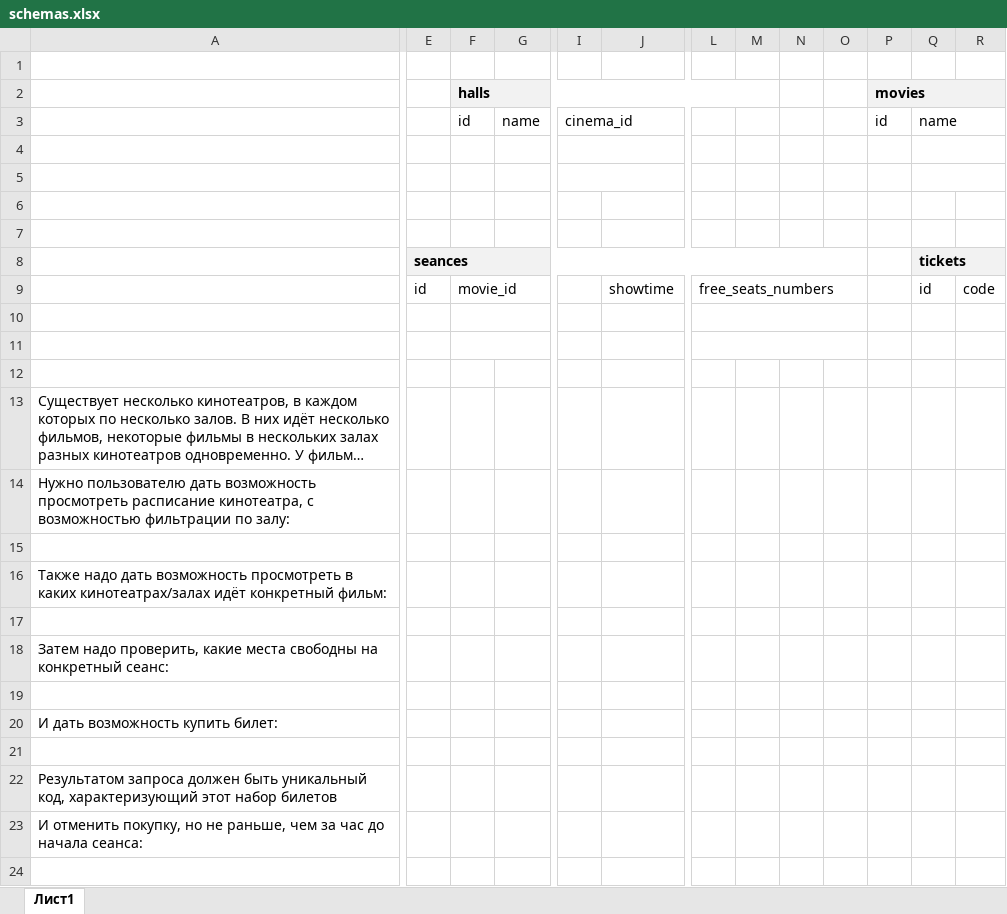
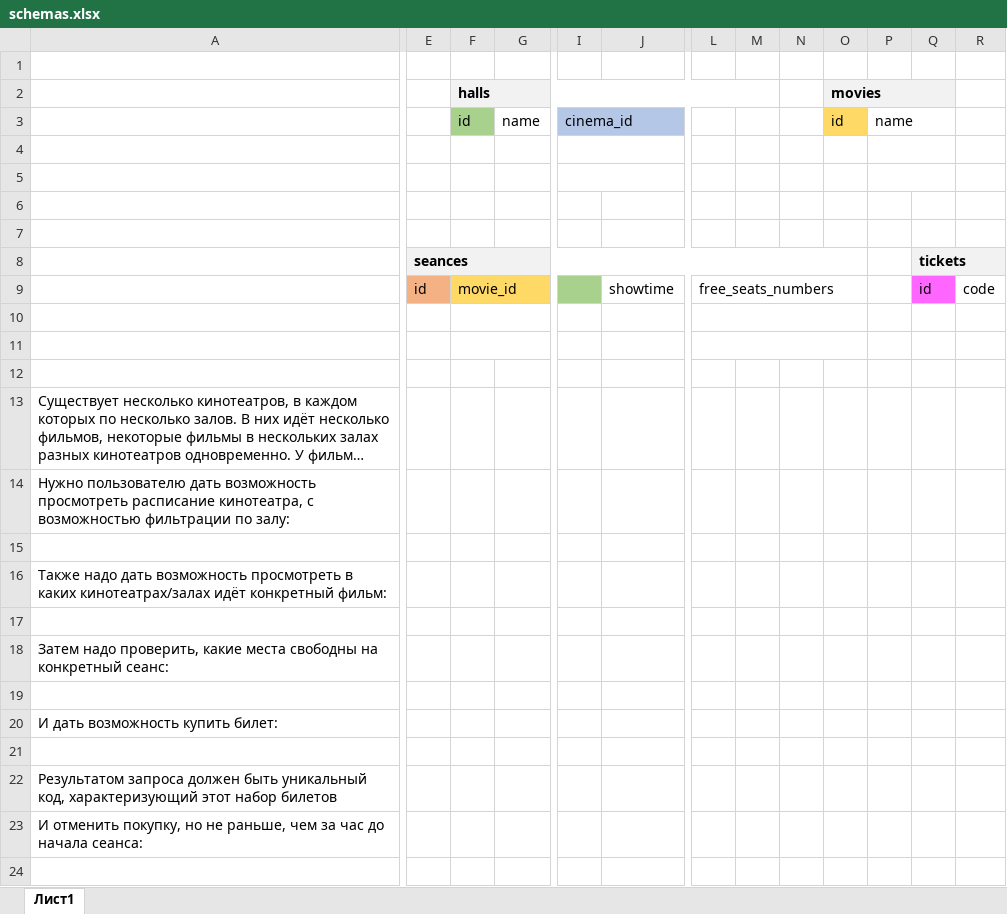
Before and after one commit to srgg6701/cinema-rest, an Excel workbook: .dox/schemas.xlsx, sheet Лист1, drawn as a sheet; only a part is shown, gaps mark what is left out; long unchanged cells end in …; values as stored, in another font and other column widths than the file's, no borders; removed rows and columns are numbered as before the commit, all else as after; the diff covers the shown part only; the diff names each change by its address in the sheet, - before the commit and + after, or states it on an @@ line.

```diff
--- a/.dox/schemas.xlsx (sheet Лист1)
+++ b/.dox/schemas.xlsx (sheet Лист1)
-column O, empty
+column P, row 3: name
-P2:R2 merged
+O2:Q2 merged
-R2 fill: #F2F2F2
+R2 fill: none
-F3 fill: none
+F3 fill: #A9D18E
-I3:J3 fill: none
+I3:J3 fill: #B4C7E7
-O3 fill: none
+O3 fill: #FFD966
-Q3: name
+Q3: (empty)
-Q3:R3 merged
-Q4:R4 merged
-Q5:R5 merged
-E8:O8 merged
+E8:O8 merged
-O8 fill: none
+O8 fill: #F2F2F2
-E9 fill: none
+E9 fill: #F4B183
-F9:G9 fill: none
+F9:G9 fill: #FFD966
-I9 fill: none
+I9 fill: #A9D18E
-L9:O9 merged
+L9:O9 merged
-Q9 fill: none
+Q9 fill: #FF66FF
-L10:O10 merged
+L10:O10 merged
-L11:O11 merged
+L11:O11 merged
```
Also changed, not shown: cell formats elsewhere in this sheet, 10 other files.
